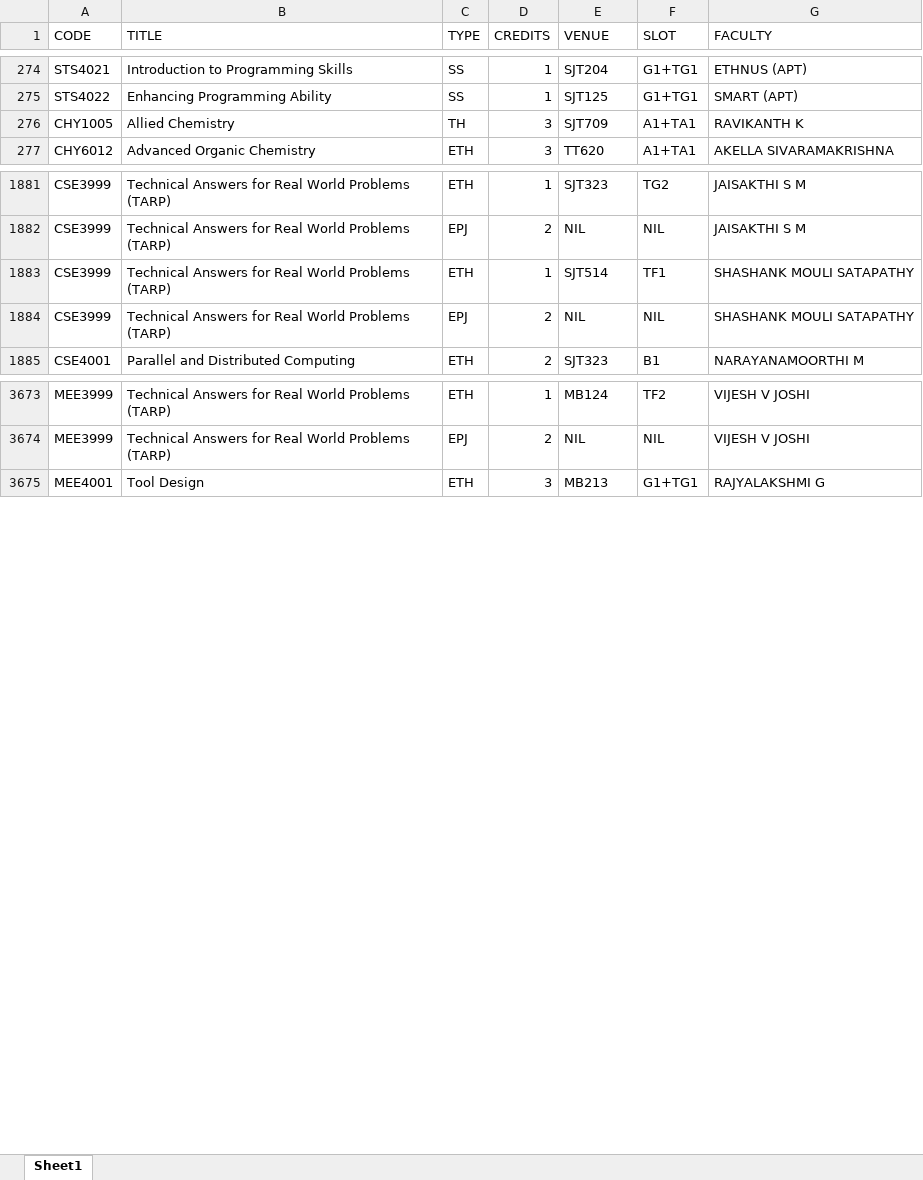
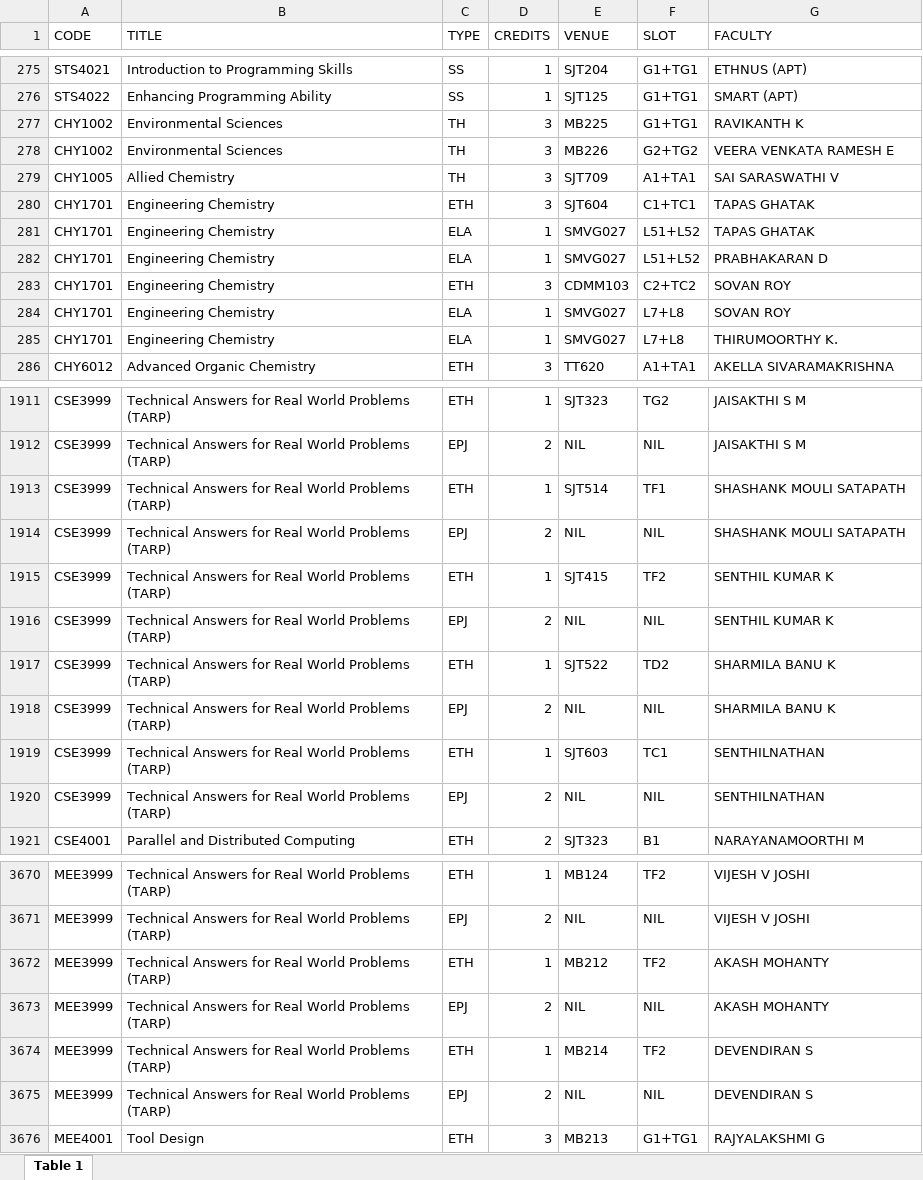
Before and after one commit to yashhatwar/FFCSonTheGo, an Excel workbook: util/report.xlsx, sheet Table 1, drawn as a sheet; only a part is shown, gaps mark what is left out; values as stored, in another font and other column widths than the file's, no cell formats; addresses are those after the commit; the diff covers the shown part only; the diff names each change by its address in the sheet, - before the commit and + after, or states it on an @@ line.

```diff
--- a/util/report.xlsx (sheet Table 1)
+++ b/util/report.xlsx (sheet Table 1)
-sheet tab: Sheet1
+sheet tab: Table 1
+row 277: CHY1002 | Environmental Sciences | TH | 3 | MB225 | G1+TG1 | RAVIKANTH K
+row 278: CHY1002 | Environmental Sciences | TH | 3 | MB226 | G2+TG2 | VEERA VENKATA RAMESH E
-G279 (FACULTY): RAVIKANTH K
+G279 (FACULTY): SAI SARASWATHI V
+row 280: CHY1701 | Engineering Chemistry | ETH | 3 | SJT604 | C1+TC1 | TAPAS GHATAK
+row 281: CHY1701 | Engineering Chemistry | ELA | 1 | SMVG027 | L51+L52 | TAPAS GHATAK
+row 282: CHY1701 | Engineering Chemistry | ELA | 1 | SMVG027 | L51+L52 | PRABHAKARAN D
+row 283: CHY1701 | Engineering Chemistry | ETH | 3 | CDMM103 | C2+TC2 | SOVAN ROY
+row 284: CHY1701 | Engineering Chemistry | ELA | 1 | SMVG027 | L7+L8 | SOVAN ROY
+row 285: CHY1701 | Engineering Chemistry | ELA | 1 | SMVG027 | L7+L8 | THIRUMOORTHY K.
-G1913:G1914 (FACULTY): SHASHANK MOULI SATAPATHY
+G1913:G1914 (FACULTY): SHASHANK MOULI SATAPATH
+row 1915: CSE3999 | Technical Answers for Real World Problems (TARP) | ETH | 1 | SJT415 | TF2 | SENTHIL KUMAR K
+row 1916: CSE3999 | Technical Answers for Real World Problems (TARP) | EPJ | 2 | NIL | NIL | SENTHIL KUMAR K
+row 1917: CSE3999 | Technical Answers for Real World Problems (TARP) | ETH | 1 | SJT522 | TD2 | SHARMILA BANU K
+row 1918: CSE3999 | Technical Answers for Real World Problems (TARP) | EPJ | 2 | NIL | NIL | SHARMILA BANU K
+row 1919: CSE3999 | Technical Answers for Real World Problems (TARP) | ETH | 1 | SJT603 | TC1 | SENTHILNATHAN
+row 1920: CSE3999 | Technical Answers for Real World Problems (TARP) | EPJ | 2 | NIL | NIL | SENTHILNATHAN
+row 3672: MEE3999 | Technical Answers for Real World Problems (TARP) | ETH | 1 | MB212 | TF2 | AKASH MOHANTY
+row 3673: MEE3999 | Technical Answers for Real World Problems (TARP) | EPJ | 2 | NIL | NIL | AKASH MOHANTY
+row 3674: MEE3999 | Technical Answers for Real World Problems (TARP) | ETH | 1 | MB214 | TF2 | DEVENDIRAN S
+row 3675: MEE3999 | Technical Answers for Real World Problems (TARP) | EPJ | 2 | NIL | NIL | DEVENDIRAN S
```
Also changed, not shown: 66 added rows, 69 removed rows and 243 edited cells elsewhere in this sheet, cell formats.
